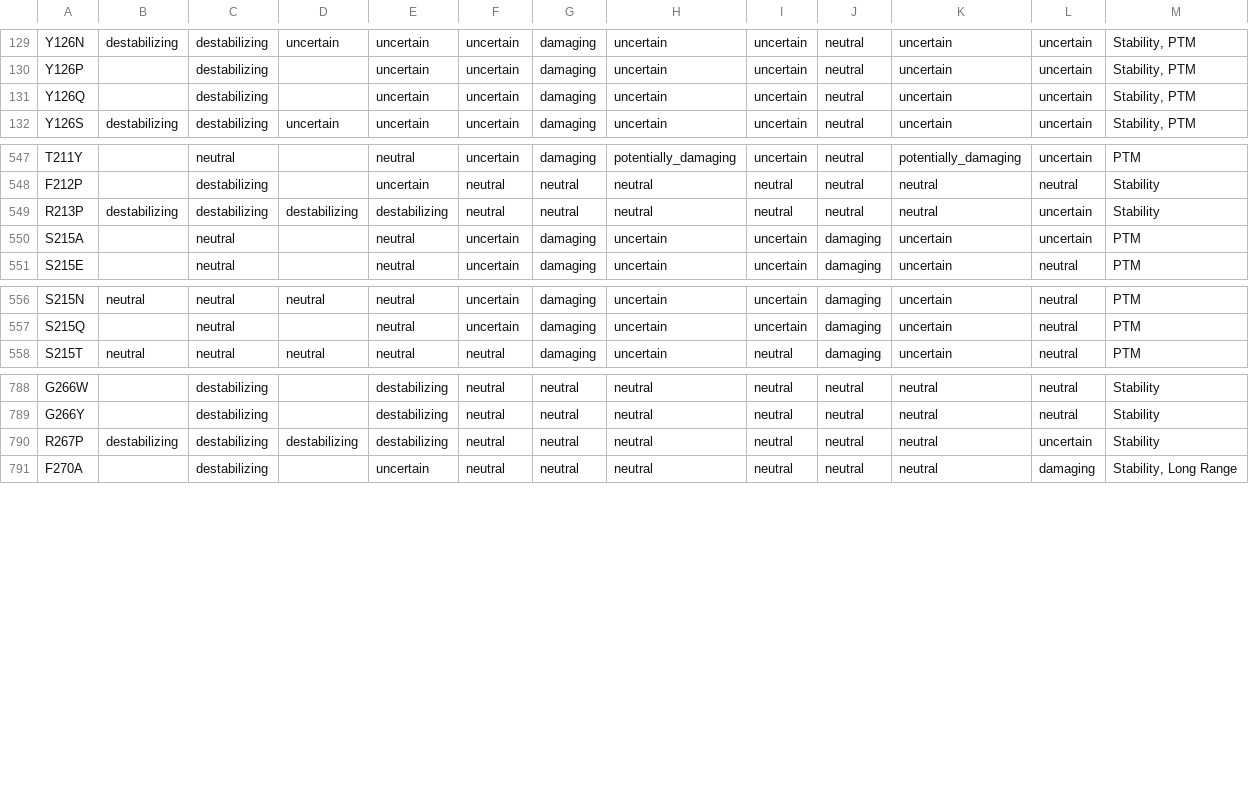
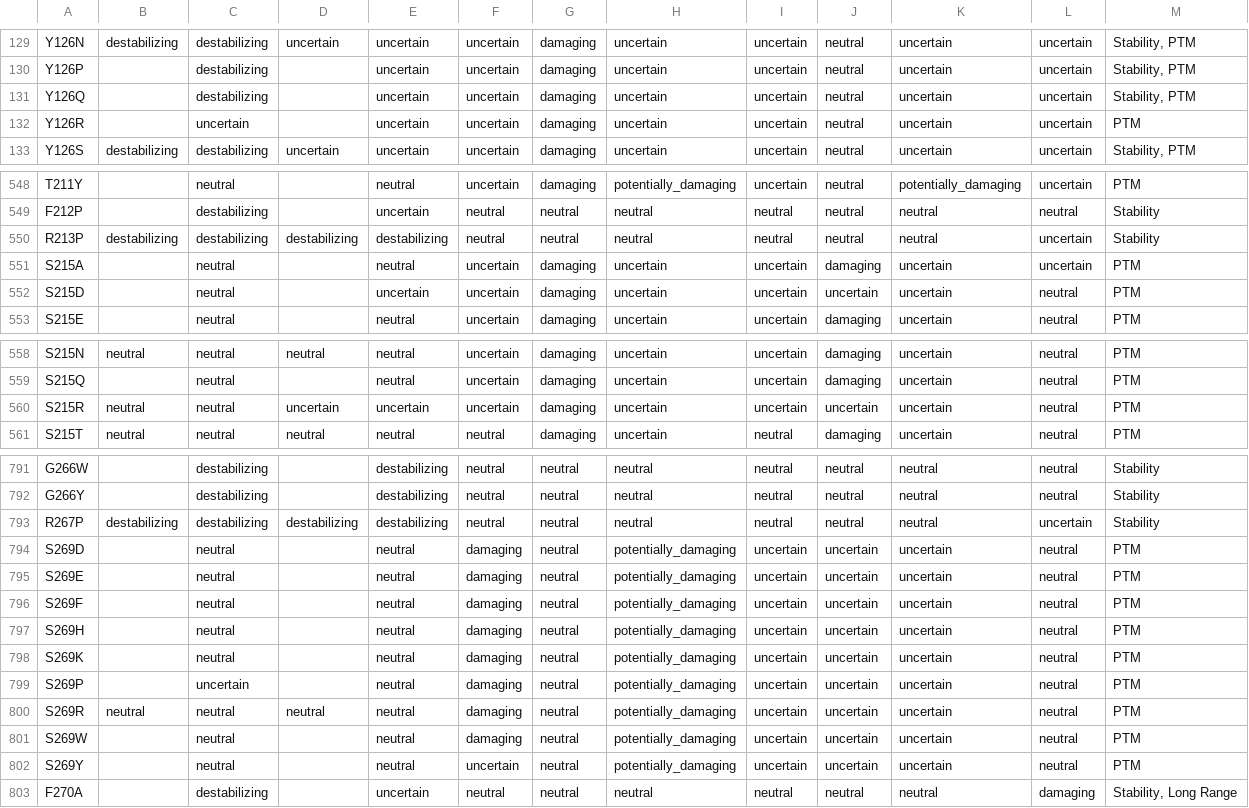
Before and after one commit to ELELAB/MAVISp_downstream_analysis, a CSV file: dot_plot/examples_v2/ensemble_mode/mechanistic_indicators_out_aggregated.csv, drawn as a sheet; only a part is shown, gaps mark what is left out.

```diff
--- a/dot_plot/examples_v2/ensemble_mode/mechanistic_indicators_out_aggregated.csv
+++ b/dot_plot/examples_v2/ensemble_mode/mechanistic_indicators_out_aggregated.csv
@@ -131,2 +131,3 @@ Y126P,,destabilizing,,uncertain,uncertain,damaging,uncertain,uncertain,neutral,u
 Y126Q,,destabilizing,,uncertain,uncertain,damaging,uncertain,uncertain,neutral,uncertain,uncertain,"Stability, PTM"
+Y126R,,uncertain,,uncertain,uncertain,damaging,uncertain,uncertain,neutral,uncertain,uncertain,PTM
 Y126S,destabilizing,destabilizing,uncertain,uncertain,uncertain,damaging,uncertain,uncertain,neutral,uncertain,uncertain,"Stability, PTM"
@@ -550,2 +551,3 @@ R213P,destabilizing,destabilizing,destabilizing,destabilizing,neutral,neutral,ne
 S215A,,neutral,,neutral,uncertain,damaging,uncertain,uncertain,damaging,uncertain,uncertain,PTM
+S215D,,neutral,,uncertain,uncertain,damaging,uncertain,uncertain,uncertain,uncertain,neutral,PTM
 S215E,,neutral,,neutral,uncertain,damaging,uncertain,uncertain,damaging,uncertain,neutral,PTM
@@ -557,2 +559,3 @@ S215N,neutral,neutral,neutral,neutral,uncertain,damaging,uncertain,uncertain,dam
 S215Q,,neutral,,neutral,uncertain,damaging,uncertain,uncertain,damaging,uncertain,neutral,PTM
+S215R,neutral,neutral,uncertain,uncertain,uncertain,damaging,uncertain,uncertain,uncertain,uncertain,neutral,PTM
 S215T,neutral,neutral,neutral,neutral,neutral,damaging,uncertain,neutral,damaging,uncertain,neutral,PTM
@@ -790,2 +793,11 @@ G266Y,,destabilizing,,destabilizing,neutral,neutral,neutral,neutral,neutral,neut
 R267P,destabilizing,destabilizing,destabilizing,destabilizing,neutral,neutral,neutral,neutral,neutral,neutral,uncertain,Stability
+S269D,,neutral,,neutral,damaging,neutral,potentially_damaging,uncertain,uncertain,uncertain,neutral,PTM
+S269E,,neutral,,neutral,damaging,neutral,potentially_damaging,uncertain,uncertain,uncertain,neutral,PTM
+S269F,,neutral,,neutral,damaging,neutral,potentially_damaging,uncertain,uncertain,uncertain,neutral,PTM
+S269H,,neutral,,neutral,damaging,neutral,potentially_damaging,uncertain,uncertain,uncertain,neutral,PTM
+S269K,,neutral,,neutral,damaging,neutral,potentially_damaging,uncertain,uncertain,uncertain,neutral,PTM
+S269P,,uncertain,,neutral,damaging,neutral,potentially_damaging,uncertain,uncertain,uncertain,neutral,PTM
+S269R,neutral,neutral,neutral,neutral,damaging,neutral,potentially_damaging,uncertain,uncertain,uncertain,neutral,PTM
+S269W,,neutral,,neutral,damaging,neutral,potentially_damaging,uncertain,uncertain,uncertain,neutral,PTM
+S269Y,,neutral,,neutral,uncertain,neutral,potentially_damaging,uncertain,uncertain,uncertain,neutral,PTM
 F270A,,destabilizing,,uncertain,neutral,neutral,neutral,neutral,neutral,neutral,damaging,"Stability, Long Range"
```
Also changed, not shown: dot_plot/examples_v2/ensemble_mode_foldetta/mechanistic_indicators_out_aggregated.csv, dot_plot/examples_v2/ensemble_mode_foldetta_thermompnn/mechanistic_indicators_out_germline.csv, 15 other files.
